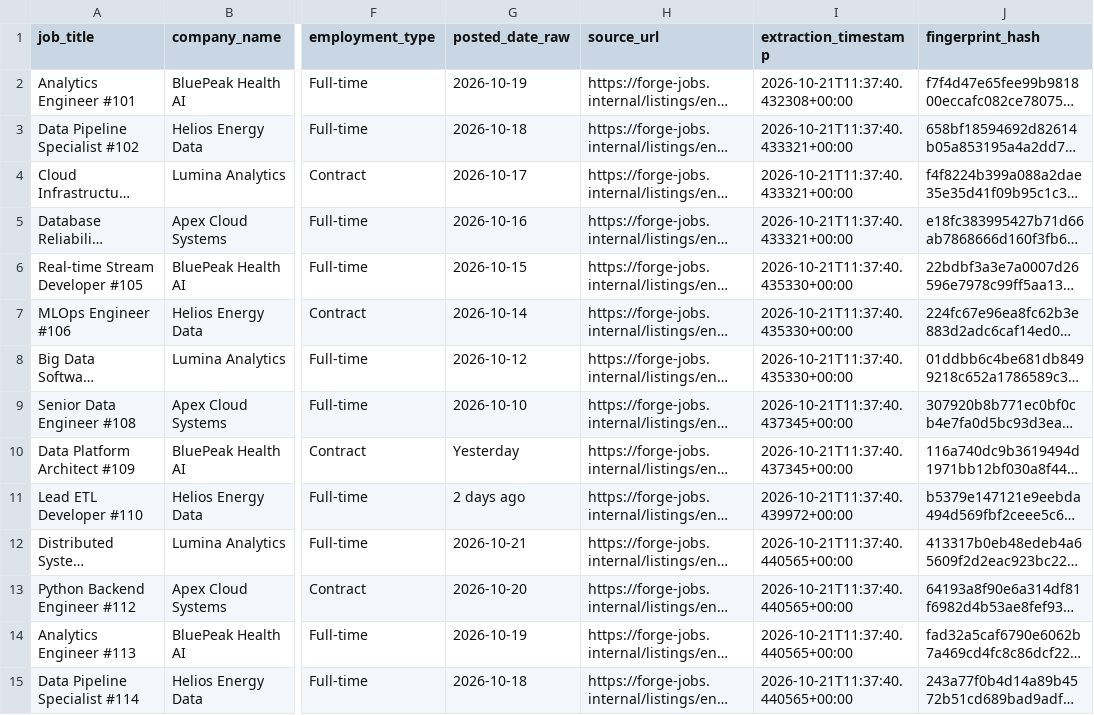
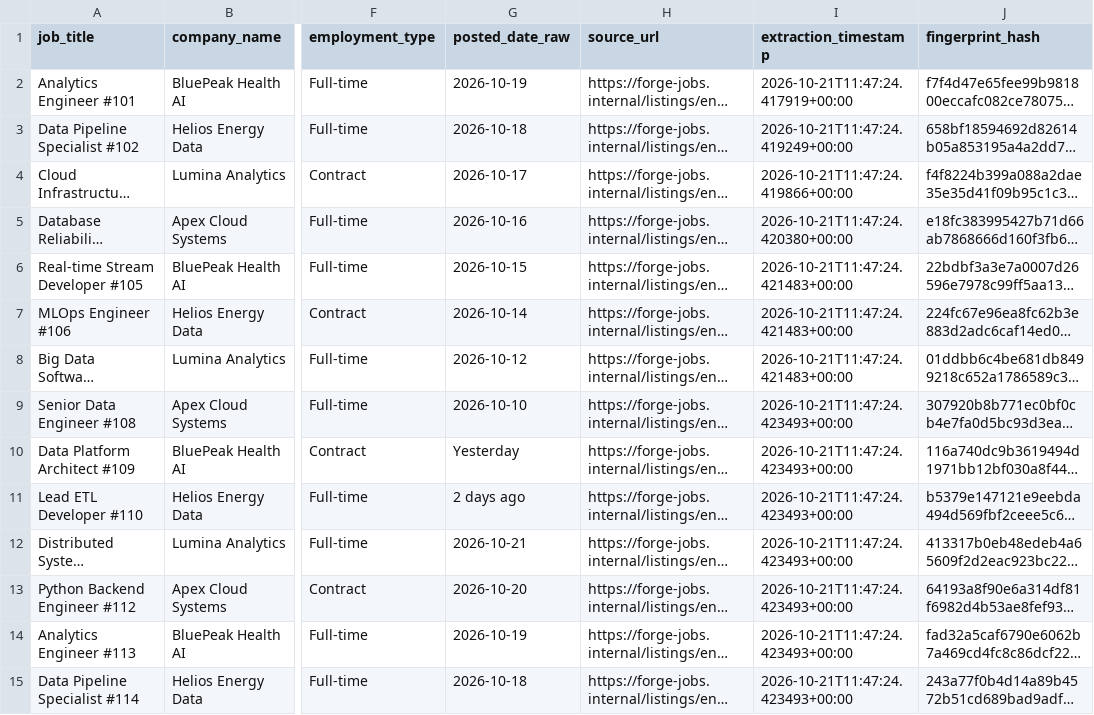
Before and after one commit to vijaymahes9080/Datheon_Python_for_Data_Engineering_-_Automation_Internship, a CSV file: data/raw/extracted_jobs.csv, drawn as a sheet; only a part is shown, gaps mark what is left out; long unchanged cells end in …; the diff covers the shown part only; the diff names each change by its address in the sheet, - before the commit and + after, or states it on an @@ line.

```diff
--- a/data/raw/extracted_jobs.csv
+++ b/data/raw/extracted_jobs.csv
-I2 (extraction_timestamp): 2026-10-21T11:37:40.432308+00:00
+I2 (extraction_timestamp): 2026-10-21T11:47:24.417919+00:00
-I3 (extraction_timestamp): 2026-10-21T11:37:40.433321+00:00
+I3 (extraction_timestamp): 2026-10-21T11:47:24.419249+00:00
-I4 (extraction_timestamp): 2026-10-21T11:37:40.433321+00:00
+I4 (extraction_timestamp): 2026-10-21T11:47:24.419866+00:00
-I5 (extraction_timestamp): 2026-10-21T11:37:40.433321+00:00
+I5 (extraction_timestamp): 2026-10-21T11:47:24.420380+00:00
-I6:I8 (extraction_timestamp): 2026-10-21T11:37:40.435330+00:00
+I6:I8 (extraction_timestamp): 2026-10-21T11:47:24.421483+00:00
-I9:I10 (extraction_timestamp): 2026-10-21T11:37:40.437345+00:00
+I9:I10 (extraction_timestamp): 2026-10-21T11:47:24.423493+00:00
-I11 (extraction_timestamp): 2026-10-21T11:37:40.439972+00:00
+I11 (extraction_timestamp): 2026-10-21T11:47:24.423493+00:00
-I12:I15 (extraction_timestamp): 2026-10-21T11:37:40.440565+00:00
+I12:I15 (extraction_timestamp): 2026-10-21T11:47:24.423493+00:00
```
Also changed, not shown: 106 edited cells elsewhere in this file, 21 other files.
